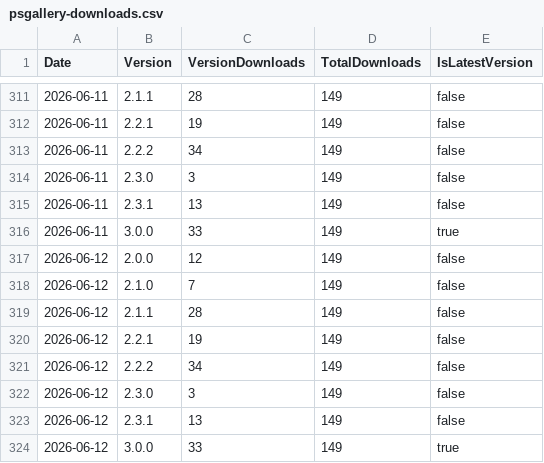
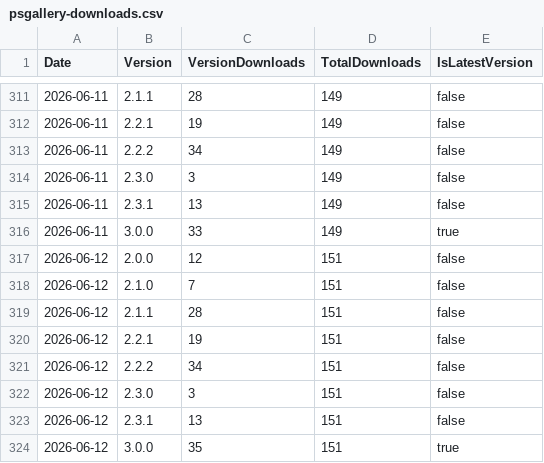
Before and after one commit to ZacharyLuz/Get-AzVMAvailability, a CSV file: data/psgallery-downloads.csv, drawn as a sheet; only a part is shown, gaps mark what is left out.

```diff
--- a/data/psgallery-downloads.csv
+++ b/data/psgallery-downloads.csv
@@ -316,9 +316,9 @@ Date,Version,VersionDownloads,TotalDownloads,IsLatestVersion
 2026-06-11,3.0.0,33,149,true
-2026-06-12,2.0.0,12,149,false
-2026-06-12,2.1.0,7,149,false
-2026-06-12,2.1.1,28,149,false
-2026-06-12,2.2.1,19,149,false
-2026-06-12,2.2.2,34,149,false
-2026-06-12,2.3.0,3,149,false
-2026-06-12,2.3.1,13,149,false
-2026-06-12,3.0.0,33,149,true
+2026-06-12,2.0.0,12,151,false
+2026-06-12,2.1.0,7,151,false
+2026-06-12,2.1.1,28,151,false
+2026-06-12,2.2.1,19,151,false
+2026-06-12,2.2.2,34,151,false
+2026-06-12,2.3.0,3,151,false
+2026-06-12,2.3.1,13,151,false
+2026-06-12,3.0.0,35,151,true
```
Also changed, not shown: 2 other files.
